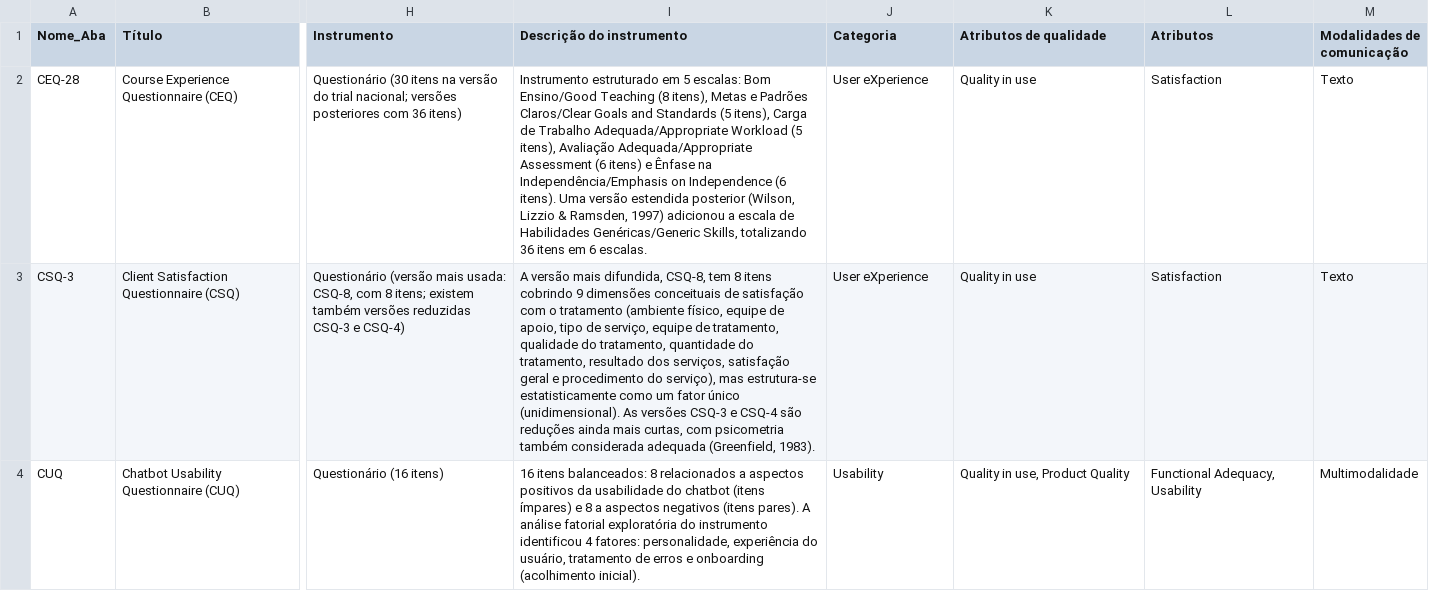
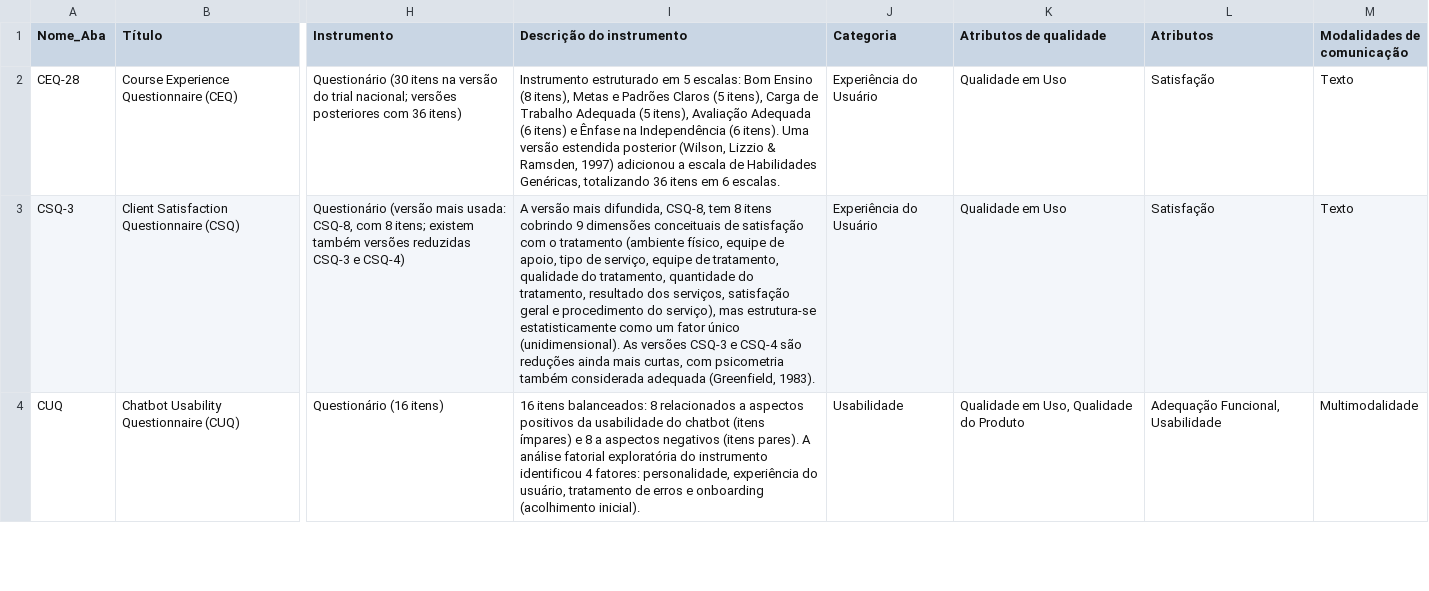
Before and after one commit to marifaustino/ChatSelect, a CSV file: data/Fichas_Instrumentos_Avaliacao.csv, drawn as a sheet; only a part is shown, gaps mark what is left out; the diff covers the shown part only; the diff names each change by its address in the sheet, - before the commit and + after, or states it on an @@ line.

Commit message:
chore: update catalog data (renamed sheet names, category/attribute fields now in Portuguese)
- Replaced data/Fichas_Instrumentos_Avaliacao.csv with the corrected
  version: 7 sheet names renamed (ECM_KM_AlSharafi_ChatGPT -> ECM-KM,
  ECM_Bhattacherjee_ChatGPT -> ECM, BigTwo_Abele_Bruckmuller -> BigTwo,
  UXQ_AdHoc_Tzitziou -> UXQ_AdHoc, Feedback_Quality_Rubric -> PFQCS,
  Task_Resolution_Rubric -> TRR, WFC_SES_WorkStudy -> WFC-SES), and the
  Categoria/Atributos de qualidade/Atributos columns are now in
  Portuguese instead of English (e.g. "Usability" -> "Usabilidade").
- Updated known-classification.ts's fixed sheet-name lists to the new
  names so all 7 renamed instruments keep their curated classification
  instead of falling back to the text-heuristic guess (build:catalog was
  warning about exactly these 7 before this fix).
- Updated stale sheet-name examples in csv-mapping.ts's doc comment.
- No component/filter code changes were needed for the category/attribute
  language switch: the filter architecture (FilterSidebar, catalog-service)
  derives every facet option dynamically from the data, with no hardcoded
  English values anywhere — verified via grep and a live curl check that
  the sidebar and category badges render the new Portuguese values.
- Updated two doc-comment examples in catalog-service.ts that referenced
  the old English facet values.

```diff
--- a/data/Fichas_Instrumentos_Avaliacao.csv
+++ b/data/Fichas_Instrumentos_Avaliacao.csv
-I2 (Descrição do instrumento): …escalas: Bom Ensino/Good Teaching (8 itens), Metas e Padrões Claros/Clear Goals and Standards (5 itens), Carga de Trabalho Adequada/Appropriate Workload (5 itens), Avaliação Adequada/Appropriate Assessment (6 itens) e Ênfase na Independência/Emphasis on Independence (6 itens). Uma versão estendida posterior (Wilson, Lizzio & Ramsden, 1997) adicionou a escala de Habilidades Genéricas/Generic Skills, totalizando 36…
+I2 (Descrição do instrumento): …escalas: Bom Ensino (8 itens), Metas e Padrões Claros (5 itens), Carga de Trabalho Adequada (5 itens), Avaliação Adequada (6 itens) e Ênfase na Independência (6 itens). Uma versão estendida posterior (Wilson, Lizzio & Ramsden, 1997) adicionou a escala de Habilidades Genéricas, totalizando 36…
-J2:J3 (Categoria): User eXperience
+J2:J3 (Categoria): Experiência do Usuário
-K2:K3 (Atributos de qualidade): Quality in use
+K2:K3 (Atributos de qualidade): Qualidade em Uso
-L2:L3 (Atributos): Satisfaction
+L2:L3 (Atributos): Satisfação
-J4 (Categoria): Usability
+J4 (Categoria): Usabilidade
-K4 (Atributos de qualidade): Quality in use, Product Quality
+K4 (Atributos de qualidade): Qualidade em Uso, Qualidade do Produto
-L4 (Atributos): Functional Adequacy, Usability
+L4 (Atributos): Adequação Funcional, Usabilidade
```
Also changed, not shown: 164 edited cells elsewhere in this file, 3 other files.
